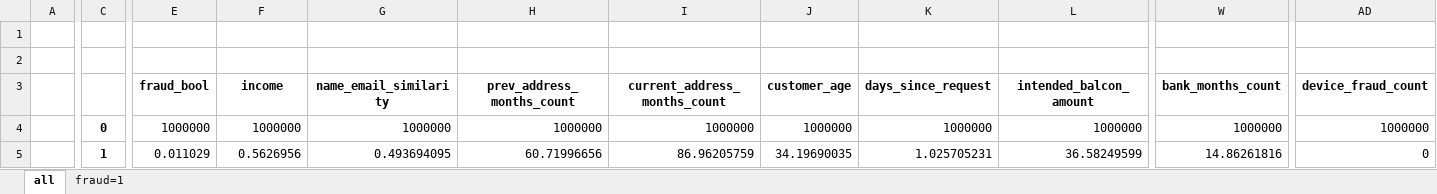
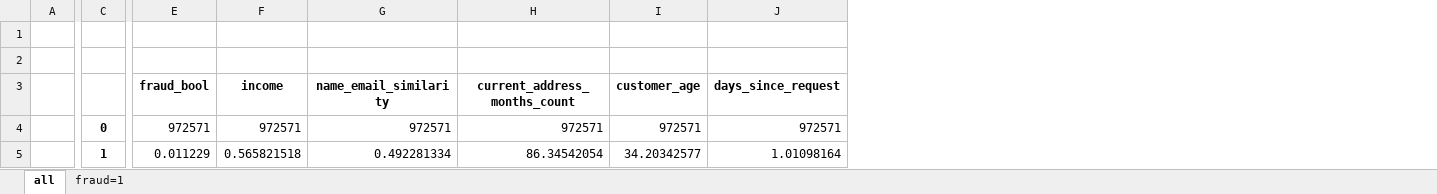
Before and after one commit to zzstephen/fraud_detection, an Excel workbook: EDA/proc_means.xlsx, sheet all, drawn as a sheet; only a part is shown, gaps mark what is left out; values as stored, in another font and other column widths than the file's, no borders; removed rows and columns are numbered as before the commit, all else as after; the diff covers the shown part only; the diff names each change by its address in the sheet, - before the commit and + after, or states it on an @@ line.

```diff
--- a/EDA/proc_means.xlsx (sheet all)
+++ b/EDA/proc_means.xlsx (sheet all)
-column H (prev_address_months_count), rows 4-5: 1000000 | 60.71996656
-column L (intended_balcon_amount), rows 4-5: 1000000 | 36.58249599
-column W (bank_months_count), rows 4-5: 1000000 | 14.86261816
-column AD (device_fraud_count), rows 4-5: 1000000 | 0
-E4 (fraud_bool): 1000000
+E4 (fraud_bool): 972571
-F4 (income): 1000000
+F4 (income): 972571
-G4 (name_email_similarity): 1000000
+G4 (name_email_similarity): 972571
-H4 (current_address_months_count): 1000000
+H4 (current_address_months_count): 972571
-I4 (customer_age): 1000000
+I4 (customer_age): 972571
-J4 (days_since_request): 1000000
+J4 (days_since_request): 972571
-E5 (fraud_bool): 0.011029
+E5 (fraud_bool): 0.011229
-F5 (income): 0.5626956
+F5 (income): 0.565821518
-G5 (name_email_similarity): 0.493694095
+G5 (name_email_similarity): 0.492281334
-H5 (current_address_months_count): 86.96205759
+H5 (current_address_months_count): 86.34542054
-I5 (customer_age): 34.19690035
+I5 (customer_age): 34.20342577
-J5 (days_since_request): 1.025705231
+J5 (days_since_request): 1.01098164
```
Also changed, not shown: 145 edited cells elsewhere in this sheet, sheet fraud=1, 1 other file.
